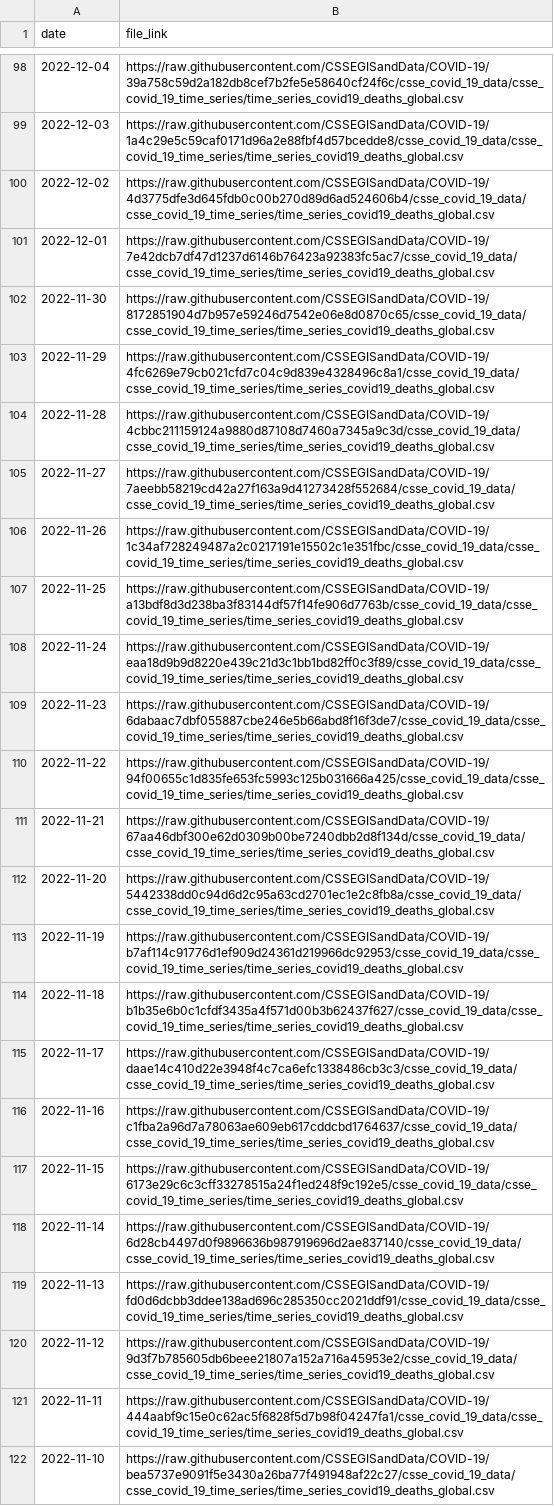
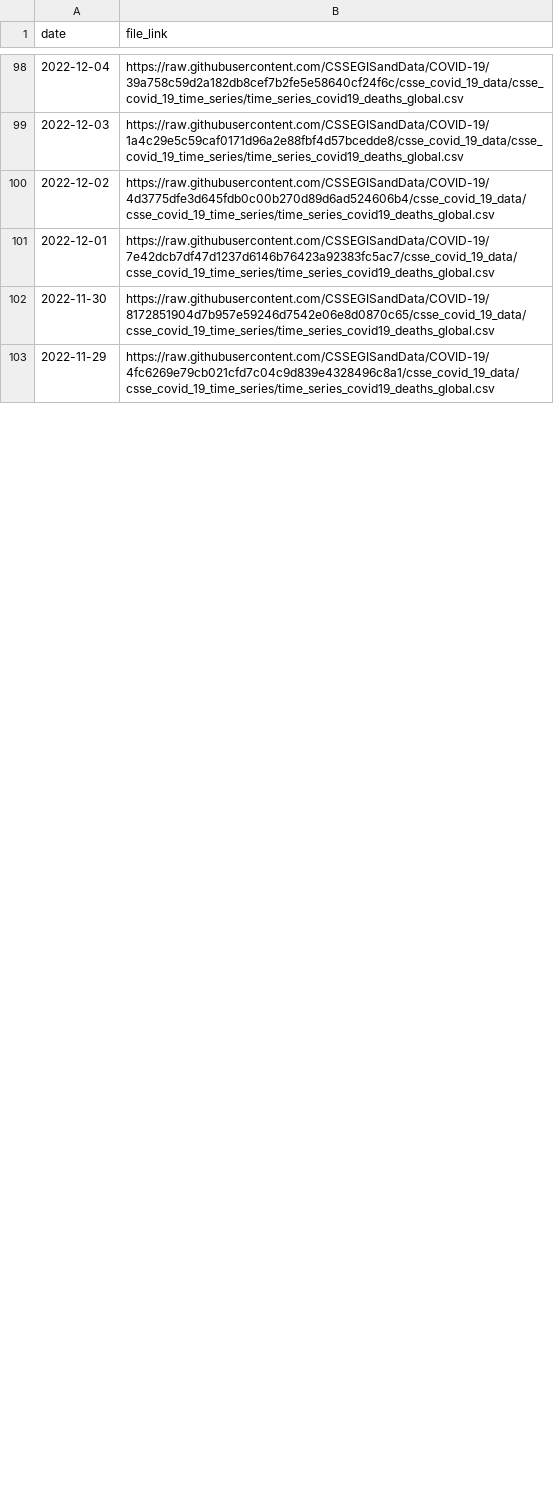
Before and after one commit to reichlab/covidData, a CSV file: data/jhu_global_deaths_data_links.csv, drawn as a sheet; only a part is shown, gaps mark what is left out; the diff covers the shown part only; the diff names each change by its address in the sheet, - before the commit and + after, or states it on an @@ line.

```diff
--- a/data/jhu_global_deaths_data_links.csv
+++ b/data/jhu_global_deaths_data_links.csv
-row 104: 2022-11-28 | https://raw.githubusercontent.com/CSSEGISandData/COVID-19/4cbbc211159124a9880d87108d7460a7345a9c3d/csse_covid_19_data/csse_covid_19_time_series/time_series_covid19_deaths_global.csv
-row 105: 2022-11-27 | https://raw.githubusercontent.com/CSSEGISandData/COVID-19/7aeebb58219cd42a27f163a9d41273428f552684/csse_covid_19_data/csse_covid_19_time_series/time_series_covid19_deaths_global.csv
-row 106: 2022-11-26 | https://raw.githubusercontent.com/CSSEGISandData/COVID-19/1c34af728249487a2c0217191e15502c1e351fbc/csse_covid_19_data/csse_covid_19_time_series/time_series_covid19_deaths_global.csv
-row 107: 2022-11-25 | https://raw.githubusercontent.com/CSSEGISandData/COVID-19/a13bdf8d3d238ba3f83144df57f14fe906d7763b/csse_covid_19_data/csse_covid_19_time_series/time_series_covid19_deaths_global.csv
-row 108: 2022-11-24 | https://raw.githubusercontent.com/CSSEGISandData/COVID-19/eaa18d9b9d8220e439c21d3c1bb1bd82ff0c3f89/csse_covid_19_data/csse_covid_19_time_series/time_series_covid19_deaths_global.csv
-row 109: 2022-11-23 | https://raw.githubusercontent.com/CSSEGISandData/COVID-19/6dabaac7dbf055887cbe246e5b66abd8f16f3de7/csse_covid_19_data/csse_covid_19_time_series/time_series_covid19_deaths_global.csv
-row 110: 2022-11-22 | https://raw.githubusercontent.com/CSSEGISandData/COVID-19/94f00655c1d835fe653fc5993c125b031666a425/csse_covid_19_data/csse_covid_19_time_series/time_series_covid19_deaths_global.csv
-row 111: 2022-11-21 | https://raw.githubusercontent.com/CSSEGISandData/COVID-19/67aa46dbf300e62d0309b00be7240dbb2d8f134d/csse_covid_19_data/csse_covid_19_time_series/time_series_covid19_deaths_global.csv
-row 112: 2022-11-20 | https://raw.githubusercontent.com/CSSEGISandData/COVID-19/5442338dd0c94d6d2c95a63cd2701ec1e2c8fb8a/csse_covid_19_data/csse_covid_19_time_series/time_series_covid19_deaths_global.csv
-row 113: 2022-11-19 | https://raw.githubusercontent.com/CSSEGISandData/COVID-19/b7af114c91776d1ef909d24361d219966dc92953/csse_covid_19_data/csse_covid_19_time_series/time_series_covid19_deaths_global.csv
-row 114: 2022-11-18 | https://raw.githubusercontent.com/CSSEGISandData/COVID-19/b1b35e6b0c1cfdf3435a4f571d00b3b62437f627/csse_covid_19_data/csse_covid_19_time_series/time_series_covid19_deaths_global.csv
-row 115: 2022-11-17 | https://raw.githubusercontent.com/CSSEGISandData/COVID-19/daae14c410d22e3948f4c7ca6efc1338486cb3c3/csse_covid_19_data/csse_covid_19_time_series/time_series_covid19_deaths_global.csv
-row 116: 2022-11-16 | https://raw.githubusercontent.com/CSSEGISandData/COVID-19/c1fba2a96d7a78063ae609eb617cddcbd1764637/csse_covid_19_data/csse_covid_19_time_series/time_series_covid19_deaths_global.csv
-row 117: 2022-11-15 | https://raw.githubusercontent.com/CSSEGISandData/COVID-19/6173e29c6c3cff33278515a24f1ed248f9c192e5/csse_covid_19_data/csse_covid_19_time_series/time_series_covid19_deaths_global.csv
-row 118: 2022-11-14 | https://raw.githubusercontent.com/CSSEGISandData/COVID-19/6d28cb4497d0f9896636b987919696d2ae837140/csse_covid_19_data/csse_covid_19_time_series/time_series_covid19_deaths_global.csv
-row 119: 2022-11-13 | https://raw.githubusercontent.com/CSSEGISandData/COVID-19/fd0d6dcbb3ddee138ad696c285350cc2021ddf91/csse_covid_19_data/csse_covid_19_time_series/time_series_covid19_deaths_global.csv
-row 120: 2022-11-12 | https://raw.githubusercontent.com/CSSEGISandData/COVID-19/9d3f7b785605db6beee21807a152a716a45953e2/csse_covid_19_data/csse_covid_19_time_series/time_series_covid19_deaths_global.csv
-row 121: 2022-11-11 | https://raw.githubusercontent.com/CSSEGISandData/COVID-19/444aabf9c15e0c62ac5f6828f5d7b98f04247fa1/csse_covid_19_data/csse_covid_19_time_series/time_series_covid19_deaths_global.csv
-row 122: 2022-11-10 | https://raw.githubusercontent.com/CSSEGISandData/COVID-19/bea5737e9091f5e3430a26ba77f491948af22c27/csse_covid_19_data/csse_covid_19_time_series/time_series_covid19_deaths_global.csv
```
Also changed, not shown: 8 removed rows and 1 edited cell elsewhere in this file, 1 other file.
